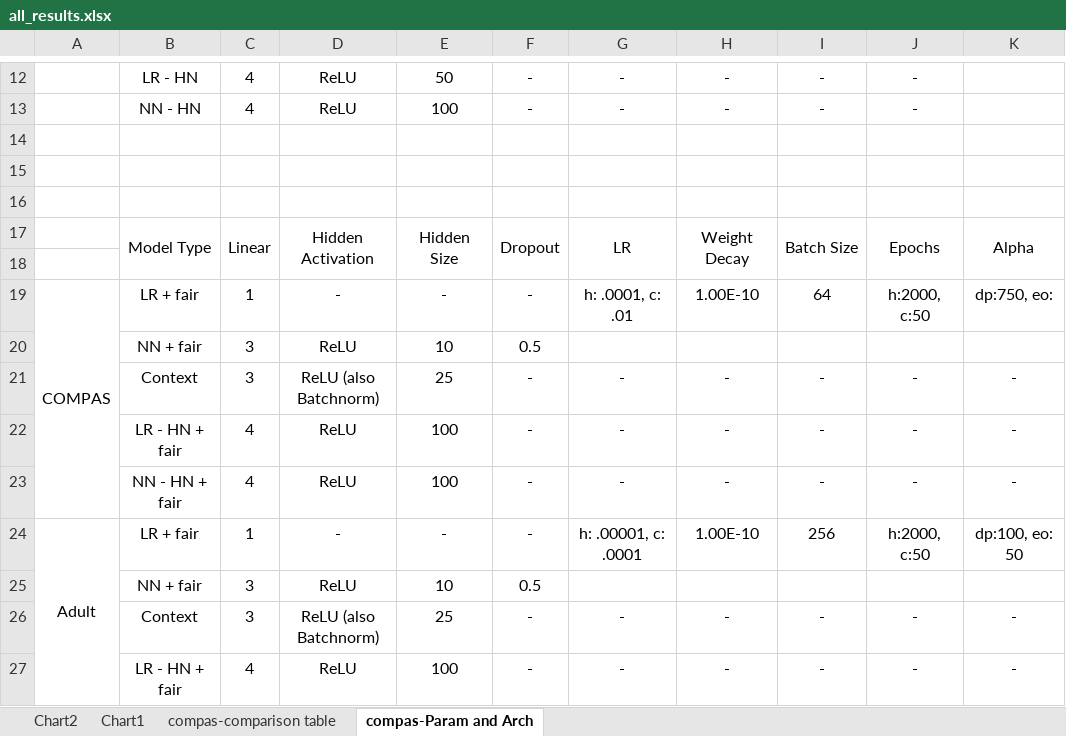
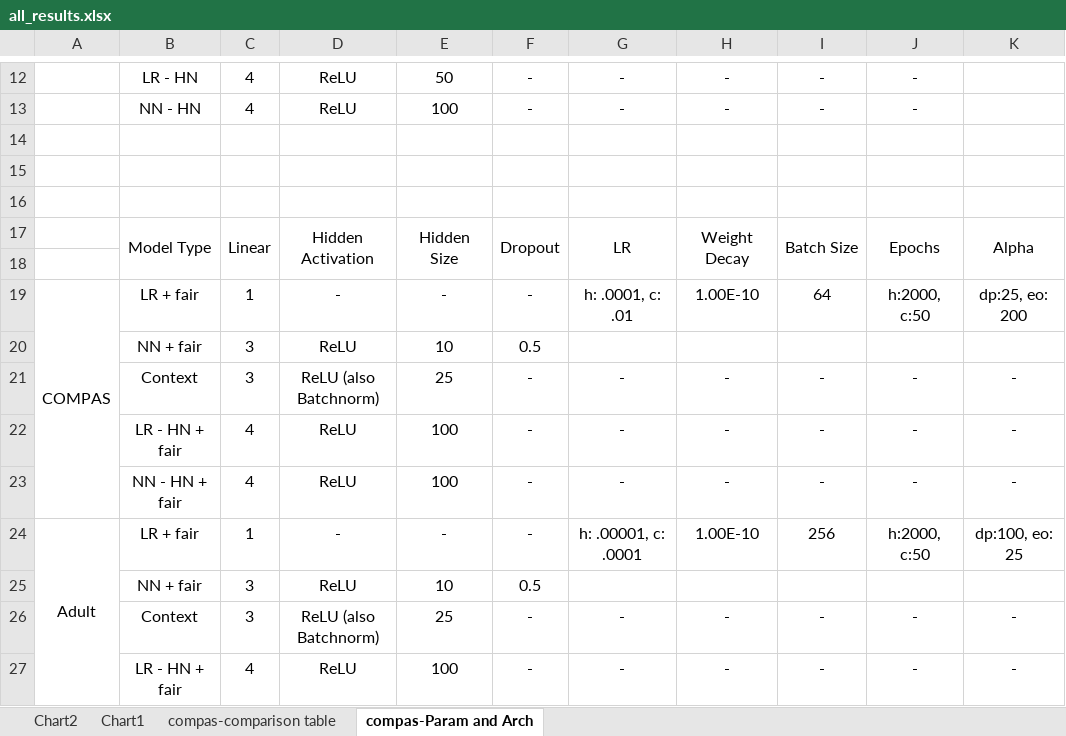
Before and after one commit to alycia-noel/Robust-PFL-Under-Fairness-Heterogeneity, an Excel workbook: experiments/all_results.xlsx, sheet compas-Param and Arch, drawn as a sheet; only a part is shown, gaps mark what is left out; values as stored, in another font and other column widths than the file's, no borders; the diff names each change by its address in the sheet, - before the commit and + after, or states it on an @@ line.

```diff
--- a/experiments/all_results.xlsx (sheet compas-Param and Arch)
+++ b/experiments/all_results.xlsx (sheet compas-Param and Arch)
-K19: dp:750, eo:
+K19: dp:25, eo: 200
-K24: dp:100, eo: 50
+K24: dp:100, eo: 25
```
Also changed, not shown: sheet compas-comparison table, experiments/adult_gridsearch.xlsx, 4 other files.
